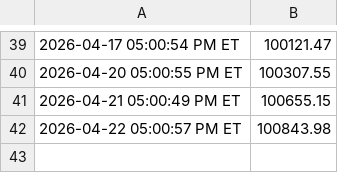
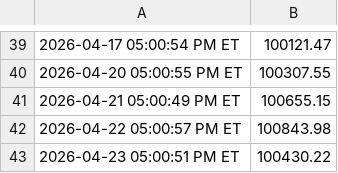
Before and after one commit to justinfarley/trading-dashboard, a CSV file: wealth.csv, drawn as a sheet; only a part is shown, gaps mark what is left out; the diff names each change by its address in the sheet, - before the commit and + after, or states it on an @@ line.

```diff
--- a/wealth.csv
+++ b/wealth.csv
+row 43: 2026-04-23 05:00:51 PM ET | 100430.22
```
